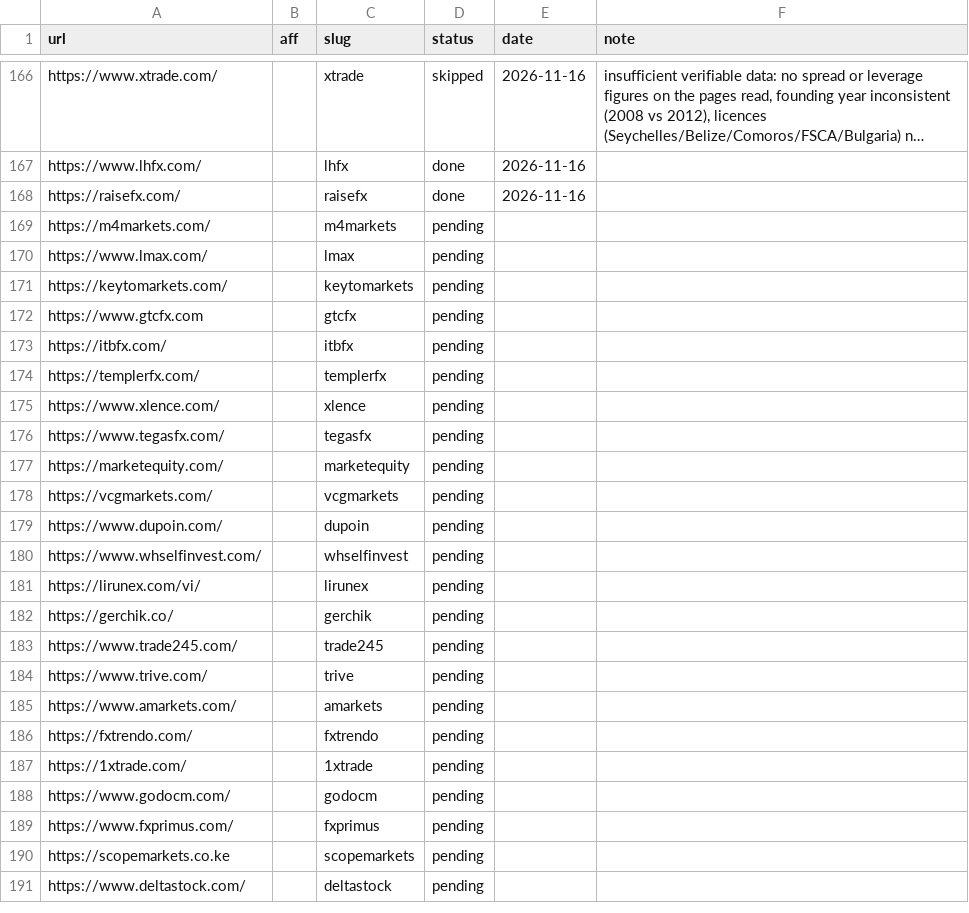
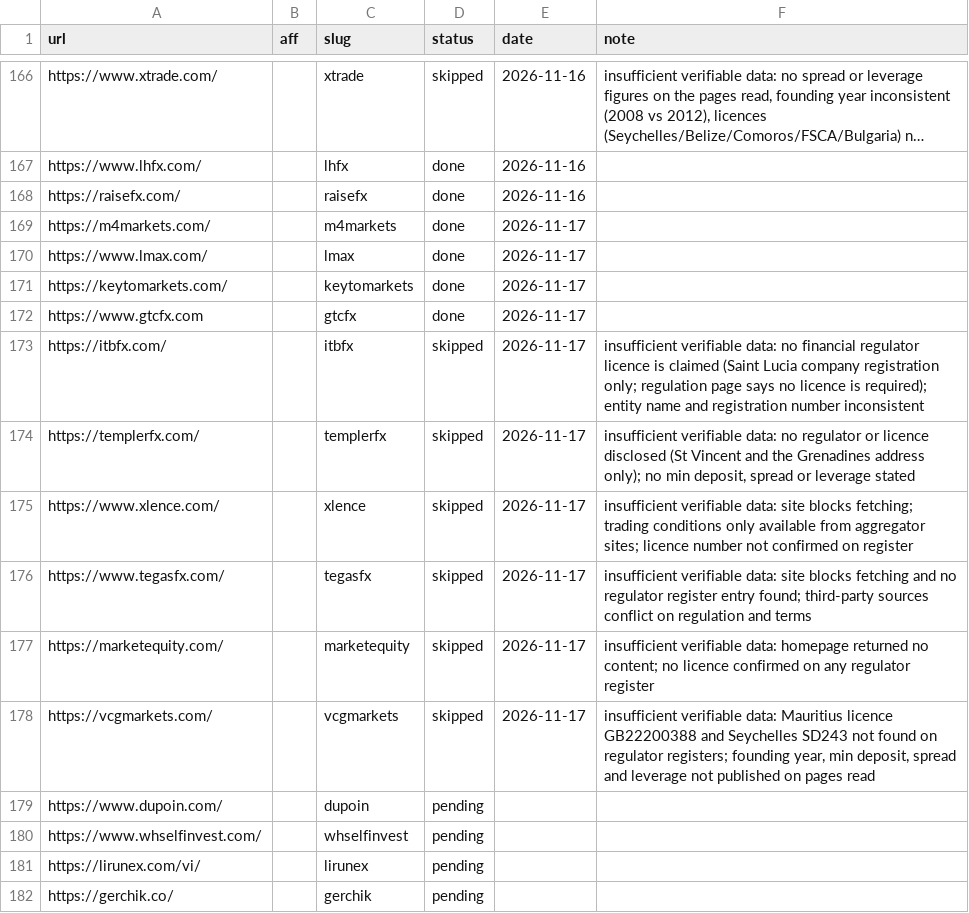
Before and after one commit to quykhanh1603/pip24h, a CSV file: automation/broker-queue.csv, drawn as a sheet; only a part is shown, gaps mark what is left out; the shorter side is filled out with more unchanged rows; long unchanged cells end in ….

```diff
--- a/automation/broker-queue.csv
+++ b/automation/broker-queue.csv
@@ -168,12 +168,12 @@ https://www.lhfx.com/,,lhfx,done,2026-11-16,
 https://raisefx.com/,,raisefx,done,2026-11-16,
-https://m4markets.com/,,m4markets,pending,,
-https://www.lmax.com/,,lmax,pending,,
-https://keytomarkets.com/,,keytomarkets,pending,,
-https://www.gtcfx.com,,gtcfx,pending,,
-https://itbfx.com/,,itbfx,pending,,
-https://templerfx.com/,,templerfx,pending,,
-https://www.xlence.com/,,xlence,pending,,
-https://www.tegasfx.com/,,tegasfx,pending,,
-https://marketequity.com/,,marketequity,pending,,
-https://vcgmarkets.com/,,vcgmarkets,pending,,
+https://m4markets.com/,,m4markets,done,2026-11-17,
+https://www.lmax.com/,,lmax,done,2026-11-17,
+https://keytomarkets.com/,,keytomarkets,done,2026-11-17,
+https://www.gtcfx.com,,gtcfx,done,2026-11-17,
+https://itbfx.com/,,itbfx,skipped,2026-11-17,insufficient verifiable data: no financial regulator licence is claimed (Saint Lucia company registration only; regulation page says no licence is required); entity name and registration number inconsistent
+https://templerfx.com/,,templerfx,skipped,2026-11-17,"insufficient verifiable data: no regulator or licence disclosed (St Vincent and the Grenadines address only); no min deposit, spread or leverage stated"
+https://www.xlence.com/,,xlence,skipped,2026-11-17,insufficient verifiable data: site blocks fetching; trading conditions only available from aggregator sites; licence number not confirmed on register
+https://www.tegasfx.com/,,tegasfx,skipped,2026-11-17,insufficient verifiable data: site blocks fetching and no regulator register entry found; third-party sources conflict on regulation and terms
+https://marketequity.com/,,marketequity,skipped,2026-11-17,insufficient verifiable data: homepage returned no content; no licence confirmed on any regulator register
+https://vcgmarkets.com/,,vcgmarkets,skipped,2026-11-17,"insufficient verifiable data: Mauritius licence GB22200388 and Seychelles SD243 not found on regulator registers; founding year, min deposit, spread and leverage not published on pages read"
 https://www.dupoin.com/,,dupoin,pending,,
```
Also changed, not shown: 18 other files.
